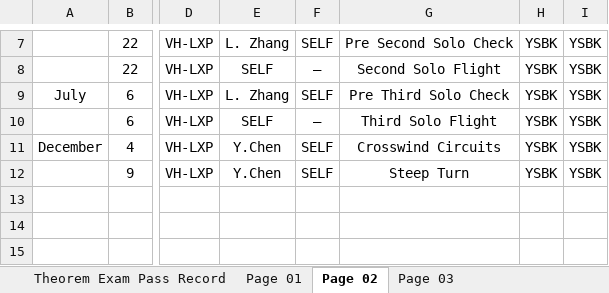
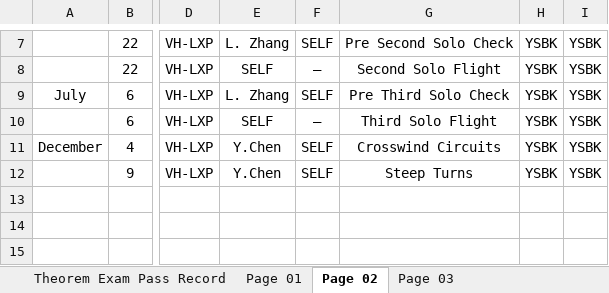
Before and after one commit to ninn-kou/PA28, an Excel workbook: log/My_Flying_Logbook.xlsx, sheet Page 02, drawn as a sheet; only a part is shown, gaps mark what is left out; values as stored, in another font and other column widths than the file's, no borders; the diff names each change by its address in the sheet, - before the commit and + after, or states it on an @@ line.

Commit message:
Update My_Flying_Logbook.xlsx

```diff
--- a/log/My_Flying_Logbook.xlsx (sheet Page 02)
+++ b/log/My_Flying_Logbook.xlsx (sheet Page 02)
-G12: Steep Turn
+G12: Steep Turns
```
